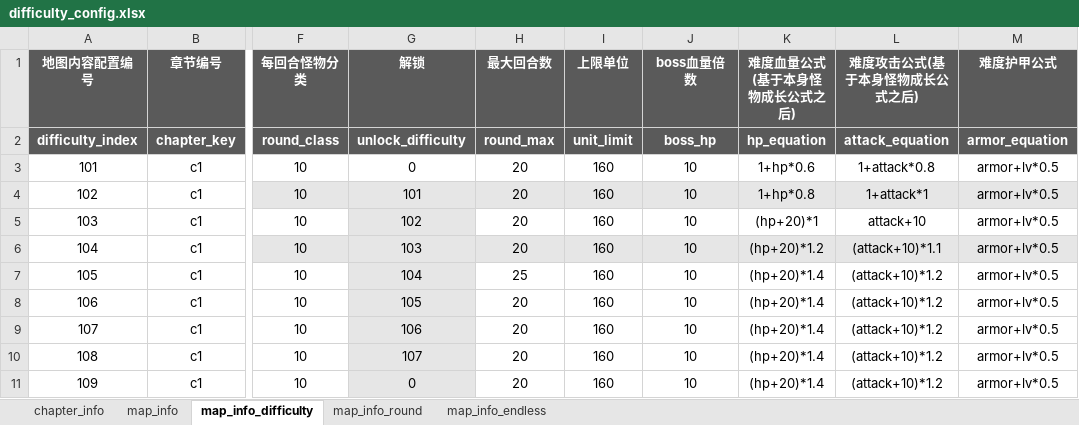
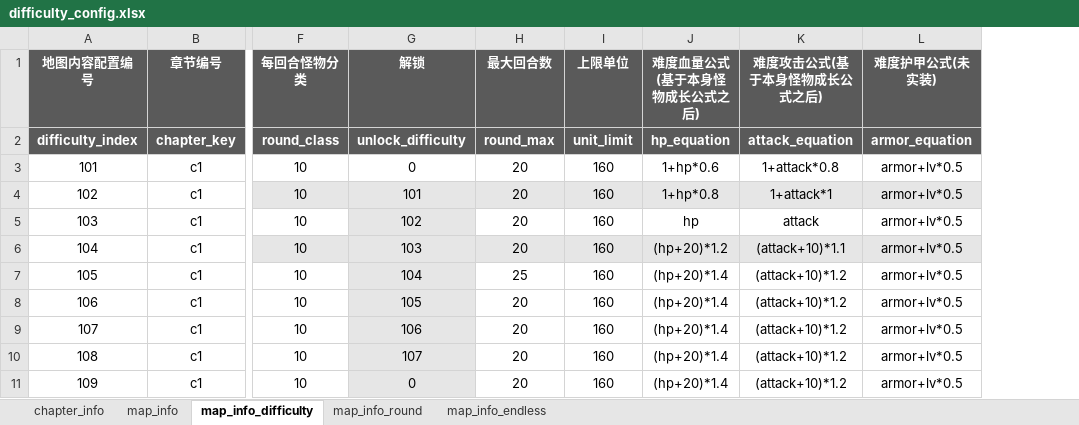
Before and after one commit to YPYT1/nobody, an Excel workbook: excels/config/difficulty_config.xlsx, sheet map_info_difficulty, drawn as a sheet; only a part is shown, gaps mark what is left out; values as stored, in another font and other column widths than the file's, no borders; conditional formats not drawn; removed rows and columns are numbered as before the commit, all else as after; the diff names each change by its address in the sheet, - before the commit and + after, or states it on an @@ line.

```diff
--- a/excels/config/difficulty_config.xlsx (sheet map_info_difficulty)
+++ b/excels/config/difficulty_config.xlsx (sheet map_info_difficulty)
-column J (boss血量倍数), rows 2-11: boss_hp | 10 | 10 | 10 | 10 | 10 | 10 | 10 | 10 | 10
-L1: 难度护甲公式
+L1: 难度护甲公式(未实装)
-J5 (难度血量公式(基于本身怪物成长公式之后)): (hp+20)*1
+J5 (难度血量公式(基于本身怪物成长公式之后)): hp
-K5 (难度攻击公式(基于本身怪物成长公式之后)): attack+10
+K5 (难度攻击公式(基于本身怪物成长公式之后)): attack
```
Also changed, not shown: sheet map_info_round, excels/units/monster/boss.xlsx, 2 other files.
